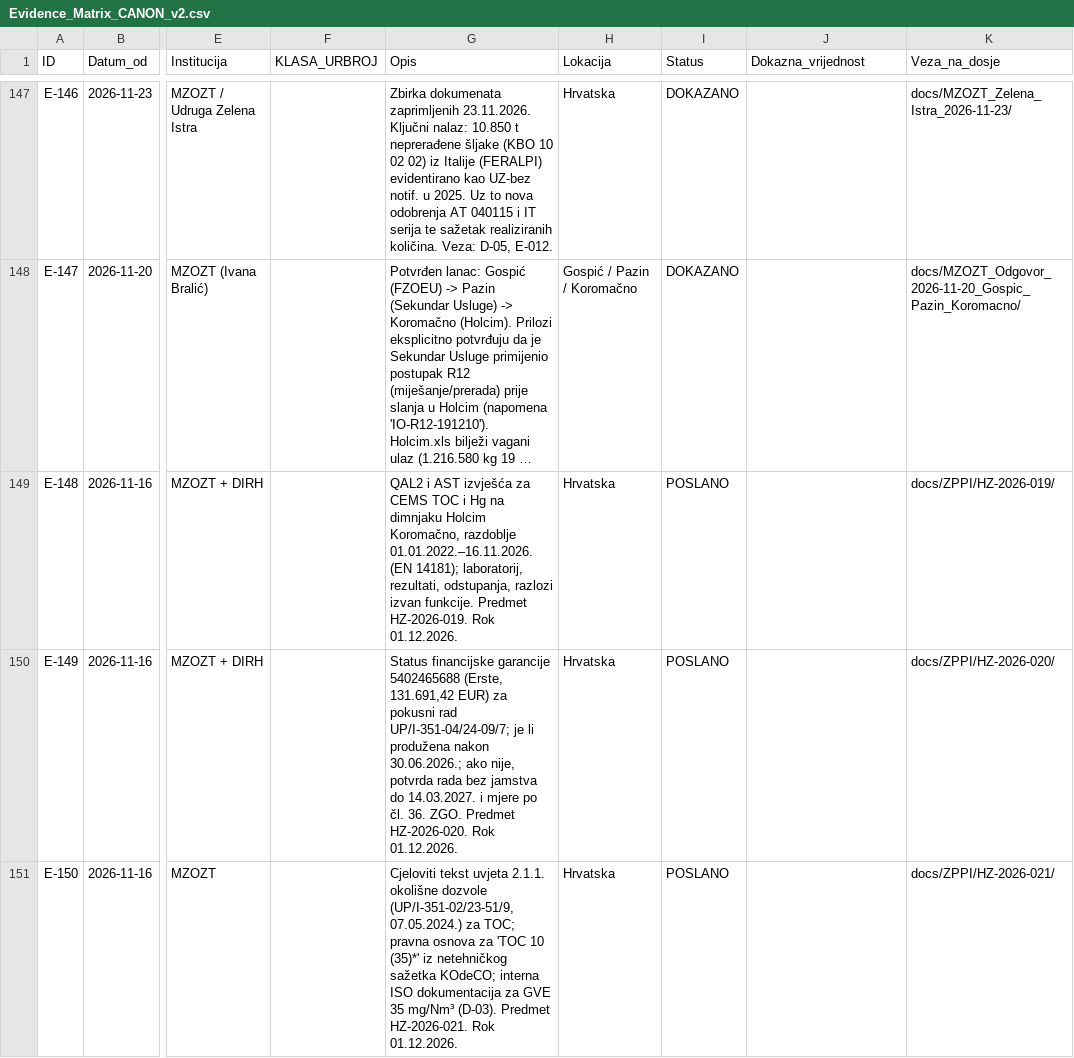
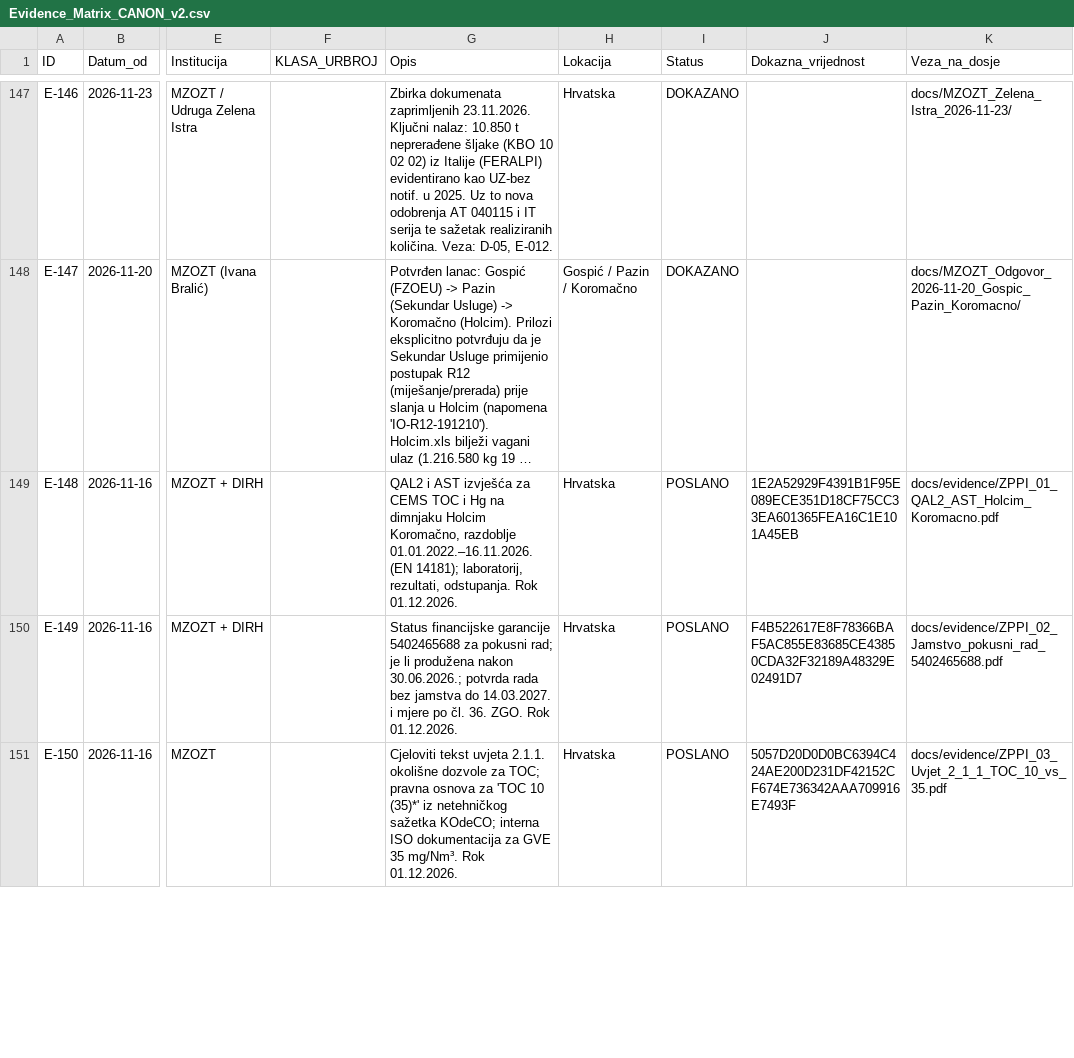
Before and after one commit to Zeljk018Bratic/dosje-koromacno, a CSV file: docs/evidence/Evidence_Matrix_CANON_v2.csv, drawn as a sheet; only a part is shown, gaps mark what is left out; long unchanged cells end in …; the diff covers the shown part only; the diff names each change by its address in the sheet, - before the commit and + after, or states it on an @@ line.

Commit message:
Update evidence matrix with new entries and corrections

```diff
--- a/docs/evidence/Evidence_Matrix_CANON_v2.csv
+++ b/docs/evidence/Evidence_Matrix_CANON_v2.csv
-G149 (Opis): …laboratorij, rezultati, odstupanja, razlozi izvan funkcije. Predmet HZ-2026-019. Rok 01.12.2026.
+G149 (Opis): …laboratorij, rezultati, odstupanja. Rok 01.12.2026.
-J149 (Dokazna_vrijednost): (empty)
+J149 (Dokazna_vrijednost): 1E2A52929F4391B1F95E089ECE351D18CF75CC33EA601365FEA16C1E101A45EB
-K149 (Veza_na_dosje): docs/ZPPI/HZ-2026-019/
+K149 (Veza_na_dosje): docs/evidence/ZPPI_01_QAL2_AST_Holcim_Koromacno.pdf
-G150 (Opis): …garancije 5402465688 (Erste, 131.691,42 EUR) za pokusni rad UP/I-351-04/24-09/7; je li produžena nakon 30.06.2026.; ako nije, potvrda rada bez jamstva do 14.03.2027. i mjere po čl. 36. ZGO. Predmet HZ-2026-020. Rok 01.12.2026.
+G150 (Opis): …garancije 5402465688 za pokusni rad; je li produžena nakon 30.06.2026.; potvrda rada bez jamstva do 14.03.2027. i mjere po čl. 36. ZGO. Rok 01.12.2026.
-J150 (Dokazna_vrijednost): (empty)
+J150 (Dokazna_vrijednost): F4B522617E8F78366BAF5AC855E83685CE43850CDA32F32189A48329E02491D7
-K150 (Veza_na_dosje): docs/ZPPI/HZ-2026-020/
+K150 (Veza_na_dosje): docs/evidence/ZPPI_02_Jamstvo_pokusni_rad_5402465688.pdf
-G151 (Opis): …okolišne dozvole (UP/I-351-02/23-51/9, 07.05.2024.) za TOC; pravna osnova za 'TOC 10 (35)*' iz netehničkog sažetka KOdeCO; interna ISO dokumentacija za GVE 35 mg/Nm³ (D-03). Predmet HZ-2026-021. Rok 01.12.2026.
+G151 (Opis): …okolišne dozvole za TOC; pravna osnova za 'TOC 10 (35)*' iz netehničkog sažetka KOdeCO; interna ISO dokumentacija za GVE 35 mg/Nm³. Rok 01.12.2026.
-J151 (Dokazna_vrijednost): (empty)
+J151 (Dokazna_vrijednost): 5057D20D0D0BC6394C424AE200D231DF42152CF674E736342AAA709916E7493F
-K151 (Veza_na_dosje): docs/ZPPI/HZ-2026-021/
+K151 (Veza_na_dosje): docs/evidence/ZPPI_03_Uvjet_2_1_1_TOC_10_vs_35.pdf
```
Also changed, not shown: 6 edited cells elsewhere in this file.
